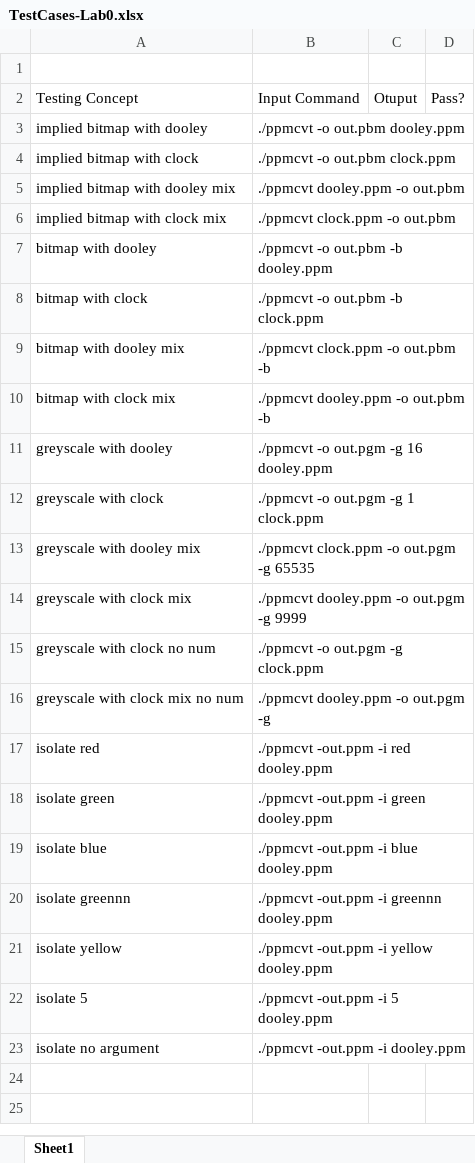
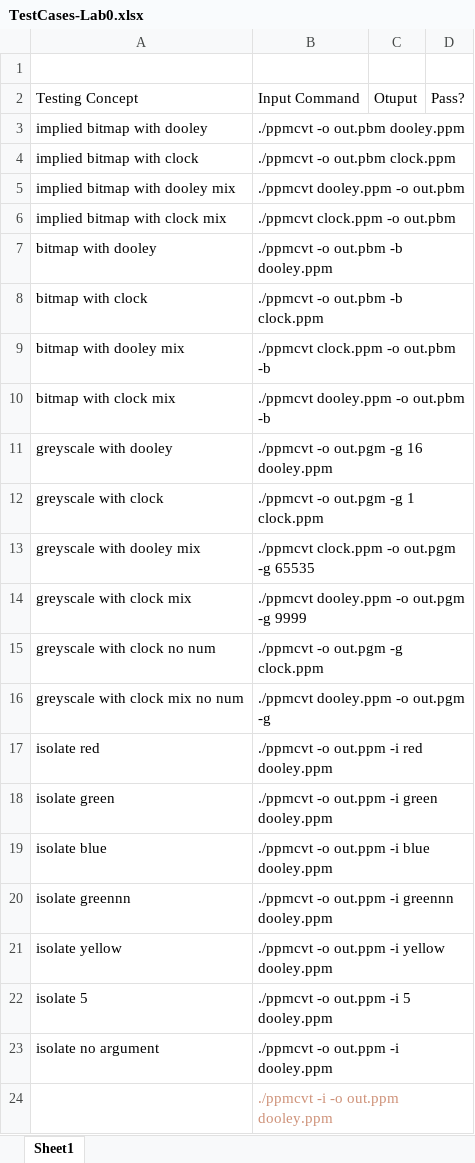
Before and after one commit to xelarock/systems-programming, an Excel workbook: Lab0/TestCases-Lab0.xlsx, sheet Sheet1, drawn as a sheet; values as stored, in another font and other column widths than the file's, no borders; the diff names each change by its address in the sheet, - before the commit and + after, or states it on an @@ line.

```diff
--- a/Lab0/TestCases-Lab0.xlsx (sheet Sheet1)
+++ b/Lab0/TestCases-Lab0.xlsx (sheet Sheet1)
-B17: ./ppmcvt -out.ppm -i red dooley.ppm
+B17: ./ppmcvt -o out.ppm -i red dooley.ppm
-B18: ./ppmcvt -out.ppm -i green dooley.ppm
+B18: ./ppmcvt -o out.ppm -i green dooley.ppm
-B19: ./ppmcvt -out.ppm -i blue dooley.ppm
+B19: ./ppmcvt -o out.ppm -i blue dooley.ppm
-B20: ./ppmcvt -out.ppm -i greennn dooley.ppm
+B20: ./ppmcvt -o out.ppm -i greennn dooley.ppm
-B21: ./ppmcvt -out.ppm -i yellow dooley.ppm
+B21: ./ppmcvt -o out.ppm -i yellow dooley.ppm
-B22: ./ppmcvt -out.ppm -i 5 dooley.ppm
+B22: ./ppmcvt -o out.ppm -i 5 dooley.ppm
-B23: ./ppmcvt -out.ppm -i dooley.ppm
+B23: ./ppmcvt -o out.ppm -i dooley.ppm
+row 24:  | ./ppmcvt -i -o out.ppm dooley.ppm
```
Also changed, not shown: 23 other files.
